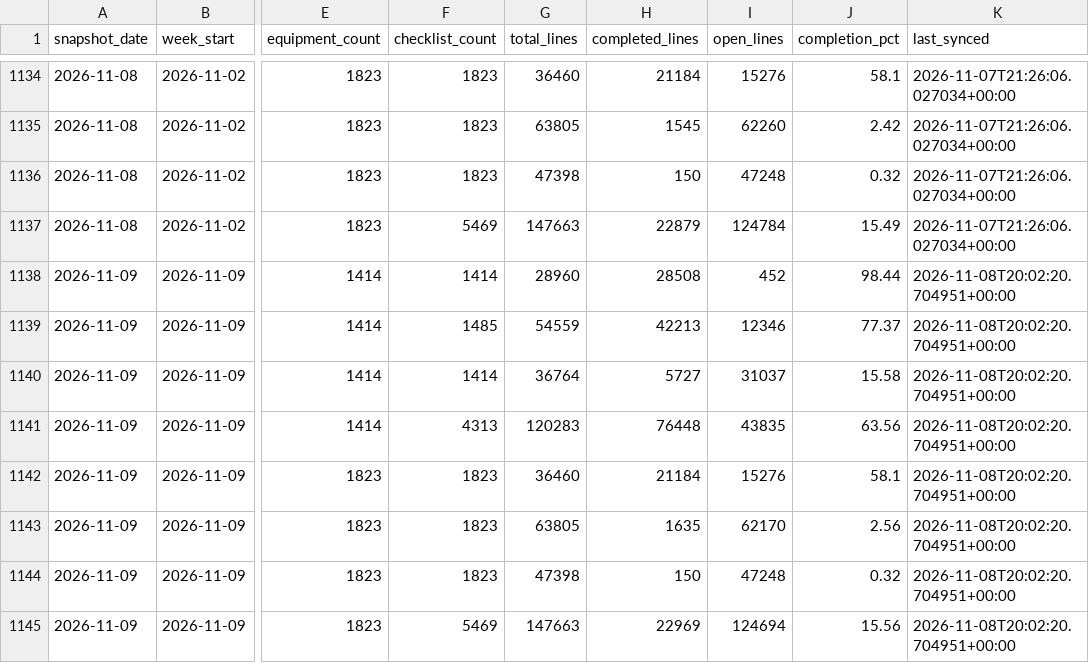
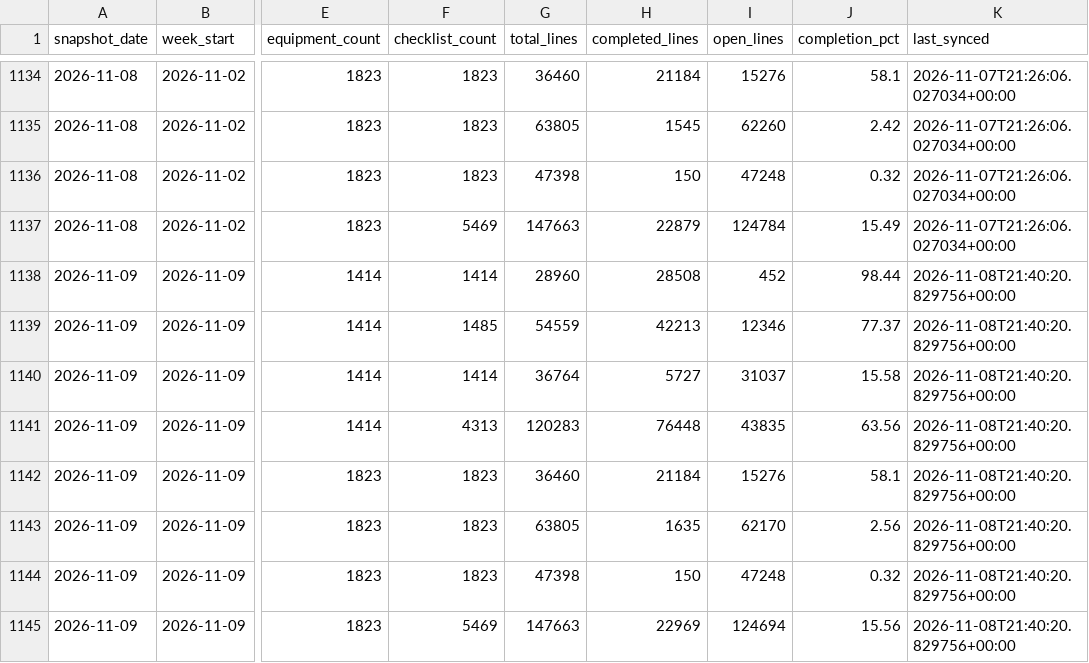
Before and after one commit to bcei-cx/cxalloy-sync-kul21, a CSV file: data/checklist_progress_daily.csv, drawn as a sheet; only a part is shown, gaps mark what is left out; the diff names each change by its address in the sheet, - before the commit and + after, or states it on an @@ line.

```diff
--- a/data/checklist_progress_daily.csv
+++ b/data/checklist_progress_daily.csv
-K1138:K1145 (last_synced): 2026-11-08T20:02:20.704951+00:00
+K1138:K1145 (last_synced): 2026-11-08T21:40:20.829756+00:00
```
Also changed, not shown: data/checklist_completion_by_equipment.csv, data/issues.csv, 5 other files.
